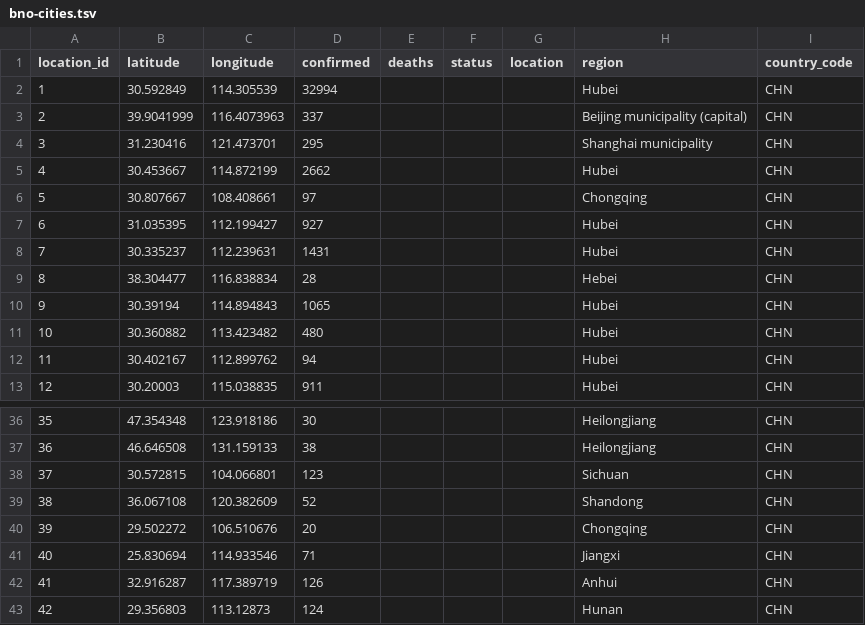
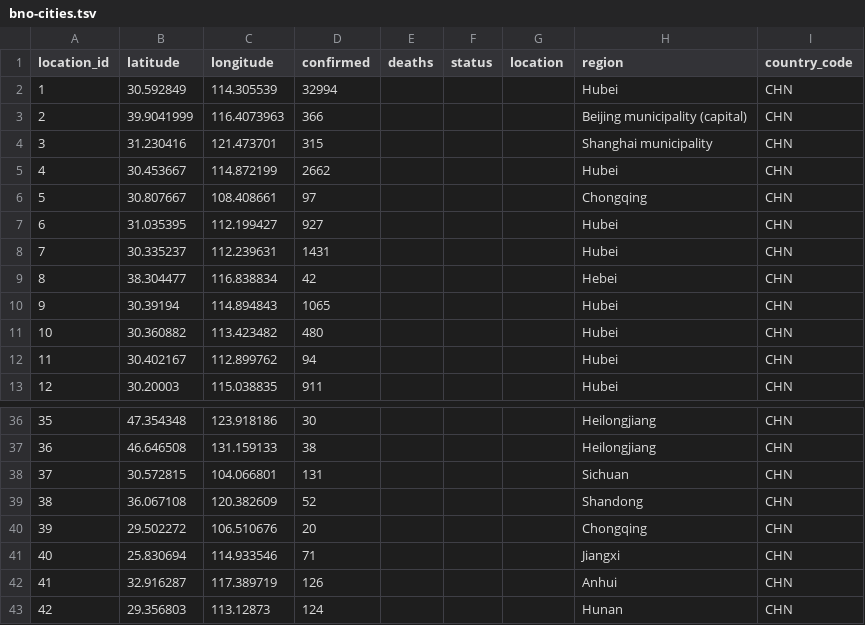
Before and after one commit to smartquark/coronavirus_data, a TSV file: data/bno-cities.tsv, drawn as a sheet; only a part is shown, gaps mark what is left out.

```diff
--- a/data/bno-cities.tsv
+++ b/data/bno-cities.tsv
@@ -2,4 +2,4 @@ location_id	latitude	longitude	confirmed	deaths	status	location	region	country_c
 1	30.592849	114.305539	32994				Hubei	CHN
-2	39.9041999	116.4073963	337				Beijing municipality (capital)	CHN
-3	31.230416	121.473701	295				Shanghai municipality	CHN
+2	39.9041999	116.4073963	366				Beijing municipality (capital)	CHN
+3	31.230416	121.473701	315				Shanghai municipality	CHN
 4	30.453667	114.872199	2662				Hubei	CHN
@@ -8,3 +8,3 @@ location_id	latitude	longitude	confirmed	deaths	status	location	region	country_c
 7	30.335237	112.239631	1431				Hubei	CHN
-8	38.304477	116.838834	28				Hebei	CHN
+8	38.304477	116.838834	42				Hebei	CHN
 9	30.39194	114.894843	1065				Hubei	CHN
@@ -37,3 +37,3 @@ location_id	latitude	longitude	confirmed	deaths	status	location	region	country_c
 36	46.646508	131.159133	38				Heilongjiang	CHN
-37	30.572815	104.066801	123				Sichuan	CHN
+37	30.572815	104.066801	131				Sichuan	CHN
 38	36.067108	120.382609	52				Shandong	CHN
```
Also changed, not shown: data/bno-events.tsv.
